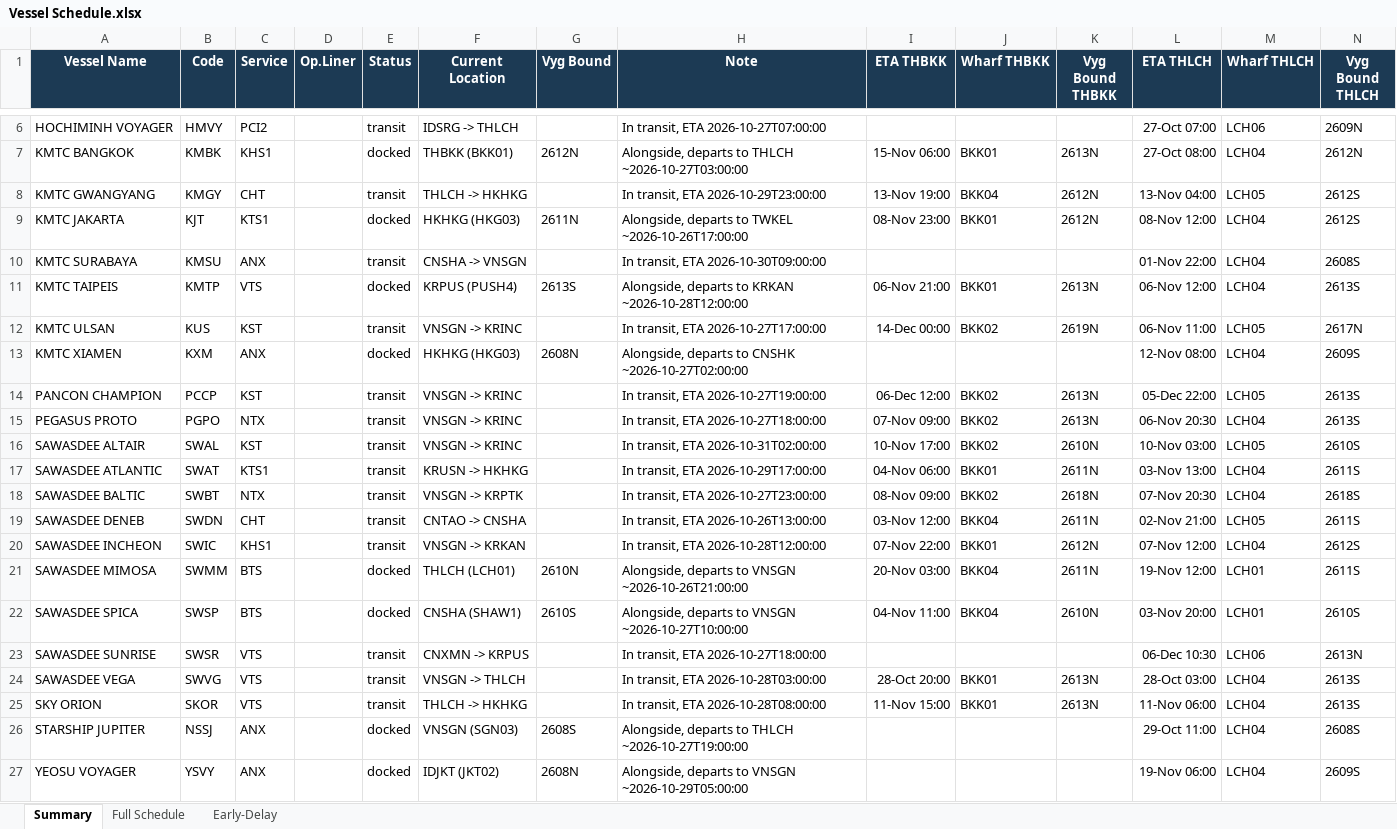
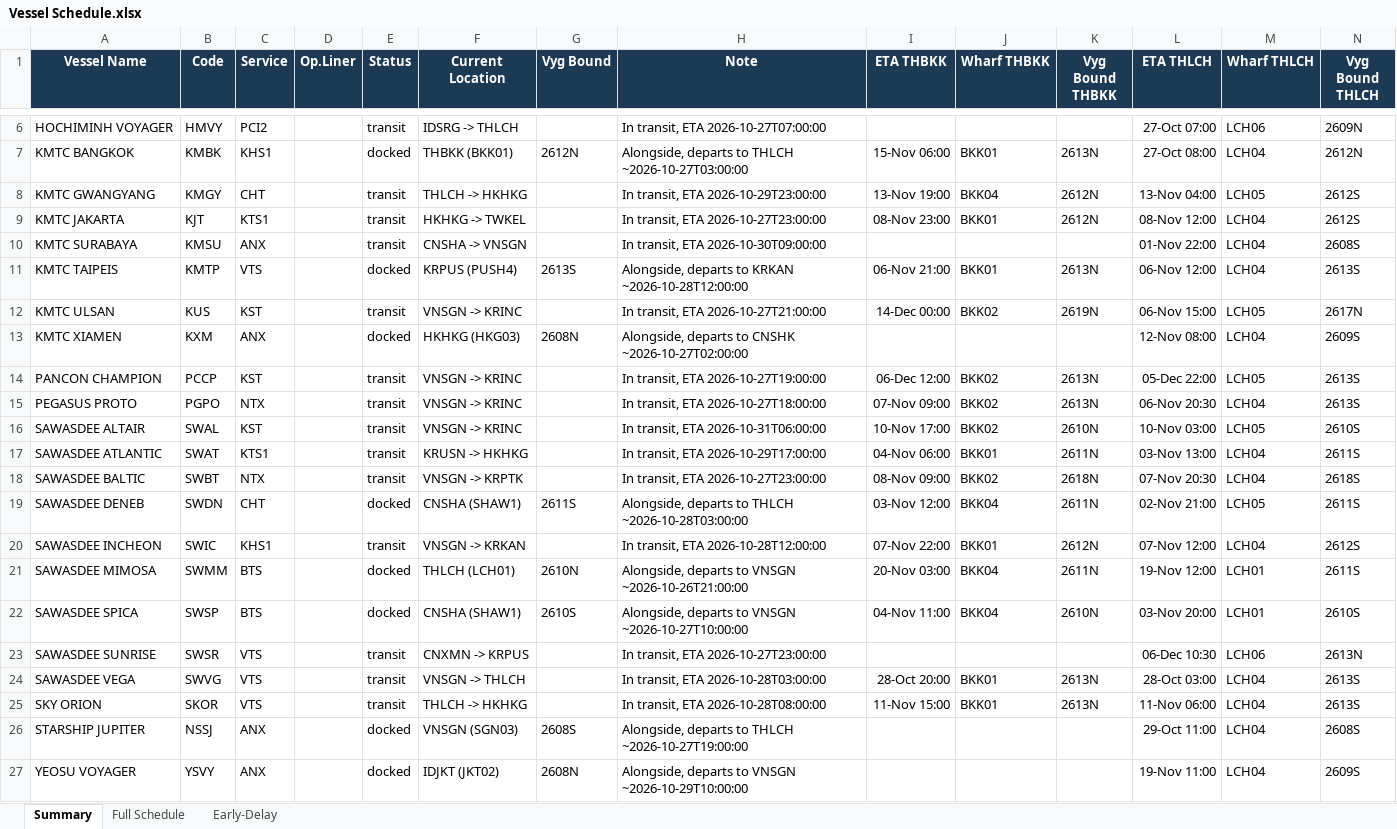
Before and after one commit to sirichai1265/heung-a-sked, an Excel workbook: Vessel Schedule.xlsx, sheet Summary, drawn as a sheet; only a part is shown, gaps mark what is left out; values as stored, in another font and other column widths than the file's, no borders; the diff names each change by its address in the sheet, - before the commit and + after, or states it on an @@ line.

```diff
--- a/Vessel Schedule.xlsx (sheet Summary)
+++ b/Vessel Schedule.xlsx (sheet Summary)
-E9 (Status): docked
+E9 (Status): transit
-F9 (Current Location): HKHKG (HKG03)
+F9 (Current Location): HKHKG -> TWKEL
-G9 (Vyg Bound): 2611N
+G9 (Vyg Bound): (empty)
-H9 (Note): Alongside, departs to TWKEL ~2026-10-26T17:00:00
+H9 (Note): In transit, ETA 2026-10-27T23:00:00
-H12 (Note): In transit, ETA 2026-10-27T17:00:00
+H12 (Note): In transit, ETA 2026-10-27T21:00:00
-L12 (ETA THLCH): 06-Nov 11:00
+L12 (ETA THLCH): 06-Nov 15:00
-H16 (Note): In transit, ETA 2026-10-31T02:00:00
+H16 (Note): In transit, ETA 2026-10-31T06:00:00
-E19 (Status): transit
+E19 (Status): docked
-F19 (Current Location): CNTAO -> CNSHA
+F19 (Current Location): CNSHA (SHAW1)
-G19 (Vyg Bound): (empty)
+G19 (Vyg Bound): 2611S
-H19 (Note): In transit, ETA 2026-10-26T13:00:00
+H19 (Note): Alongside, departs to THLCH ~2026-10-28T03:00:00
-H23 (Note): In transit, ETA 2026-10-27T18:00:00
+H23 (Note): In transit, ETA 2026-10-27T23:00:00
-H27 (Note): …to VNSGN ~2026-10-29T05:00:00
+H27 (Note): …to VNSGN ~2026-10-29T10:00:00
-L27 (ETA THLCH): 19-Nov 06:00
+L27 (ETA THLCH): 19-Nov 11:00
```
Also changed, not shown: sheet Early-Delay, sheet Full Schedule, sked_current.xlsx, 5 other files.
